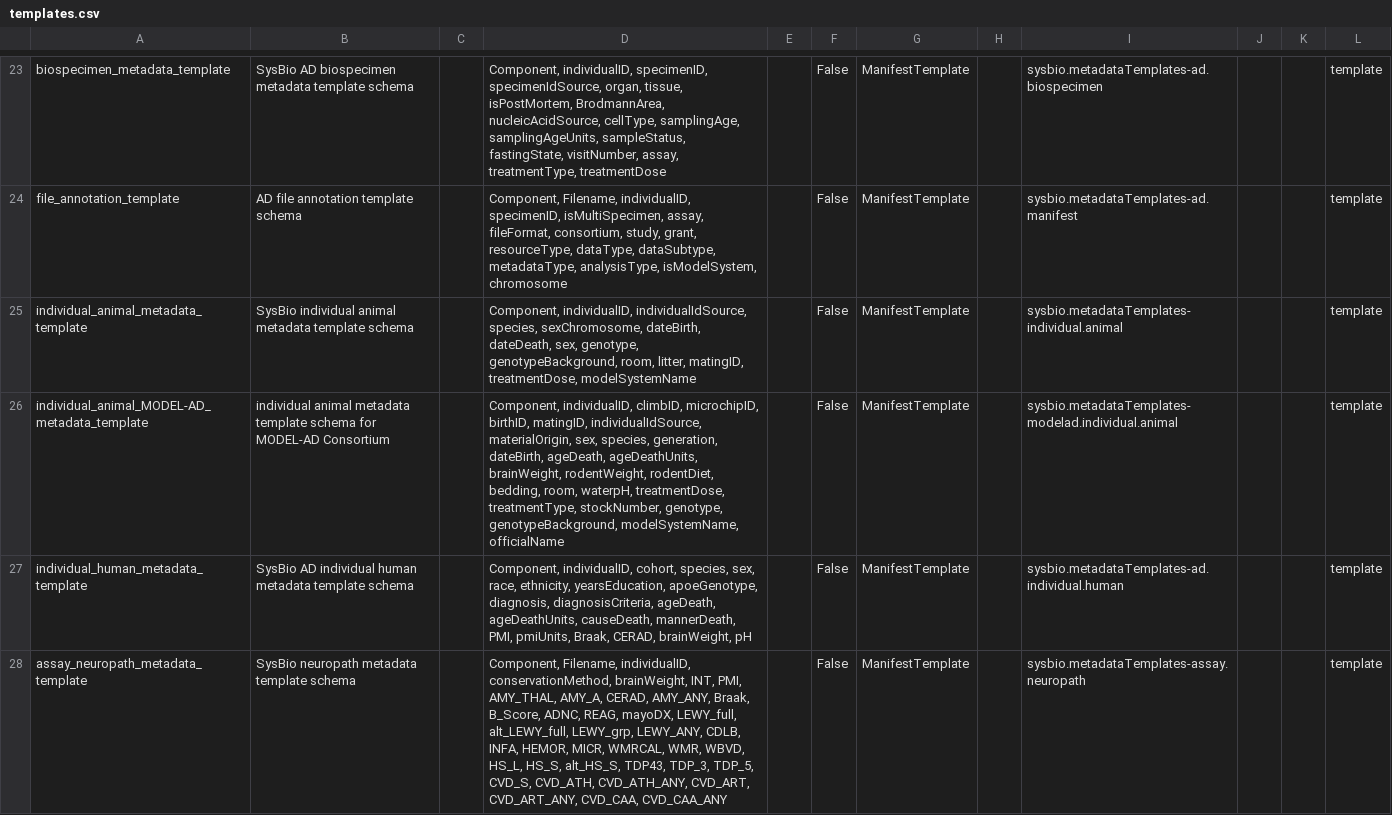
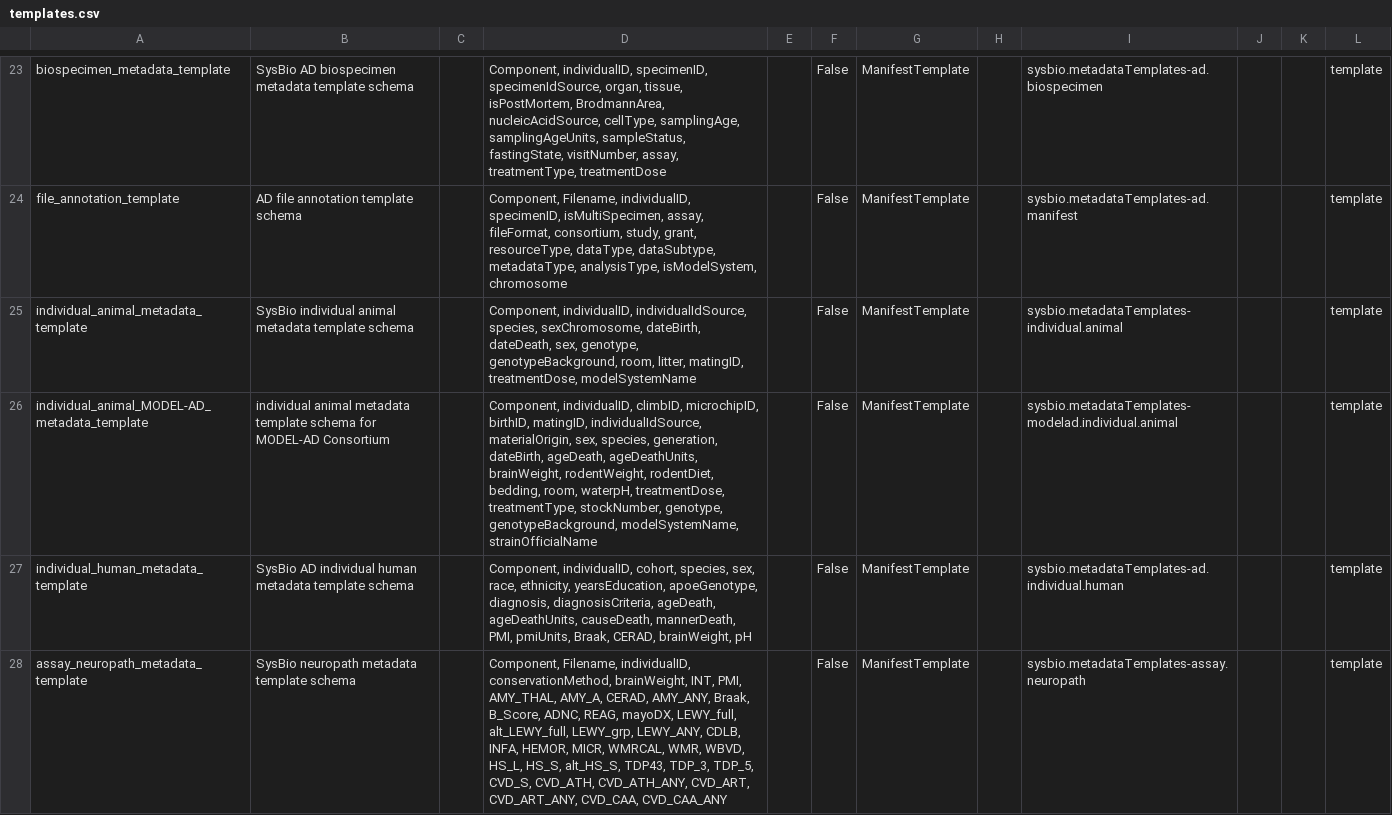
Before and after one commit to adknowledgeportal/data-models, a CSV file: modules/template/templates.csv, drawn as a sheet; only a part is shown, gaps mark what is left out.

Commit message:
update offical name to strain offical name in column name

```diff
--- a/modules/template/templates.csv
+++ b/modules/template/templates.csv
@@ -25,3 +25,3 @@ file_annotation_template,AD file annotation template schema,,"Component, Filenam
 individual_animal_metadata_template,SysBio individual animal metadata template schema,,"Component, individualID, individualIdSource, species, sexChromosome, dateBirth, dateDeath, sex, genotype, genotypeBackground, room, litter, matingID, treatmentDose, modelSystemName",,False,ManifestTemplate,,sysbio.metadataTemplates-individual.animal,,,template
-individual_animal_MODEL-AD_metadata_template,individual animal metadata template schema for MODEL-AD Consortium,,"Component, individualID, climbID, microchipID, birthID, matingID, individualIdSource, materialOrigin, sex, species, generation, dateBirth, ageDeath, ageDeathUnits, brainWeight, rodentWeight, rodentDiet, bedding, room, waterpH, treatmentDose, treatmentType, stockNumber, genotype, genotypeBackground, modelSystemName, officialName",,False,ManifestTemplate,,sysbio.metadataTemplates-modelad.individual.animal,,,template
+individual_animal_MODEL-AD_metadata_template,individual animal metadata template schema for MODEL-AD Consortium,,"Component, individualID, climbID, microchipID, birthID, matingID, individualIdSource, materialOrigin, sex, species, generation, dateBirth, ageDeath, ageDeathUnits, brainWeight, rodentWeight, rodentDiet, bedding, room, waterpH, treatmentDose, treatmentType, stockNumber, genotype, genotypeBackground, modelSystemName, strainOfficialName",,False,ManifestTemplate,,sysbio.metadataTemplates-modelad.individual.animal,,,template
 individual_human_metadata_template,SysBio AD individual human metadata template schema,,"Component, individualID, cohort, species, sex, race, ethnicity, yearsEducation, apoeGenotype, diagnosis, diagnosisCriteria, ageDeath, ageDeathUnits, causeDeath, mannerDeath, PMI, pmiUnits, Braak, CERAD, brainWeight, pH",,False,ManifestTemplate,,sysbio.metadataTemplates-ad.individual.human,,,template
```
